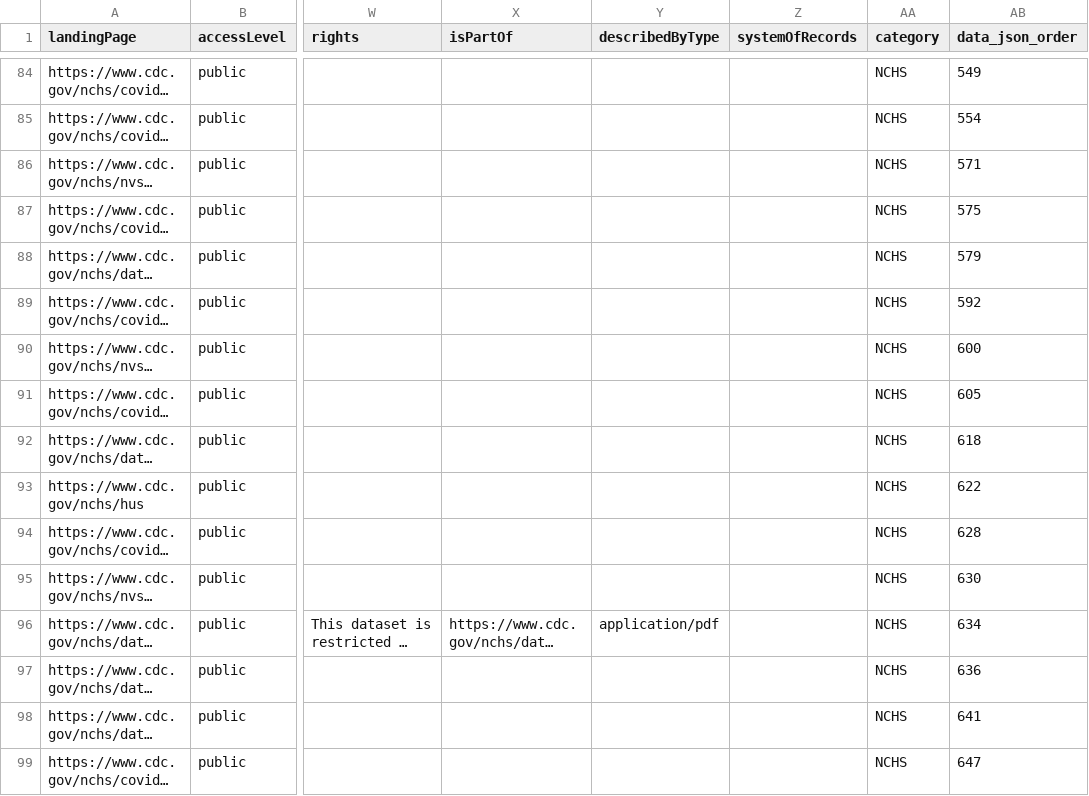
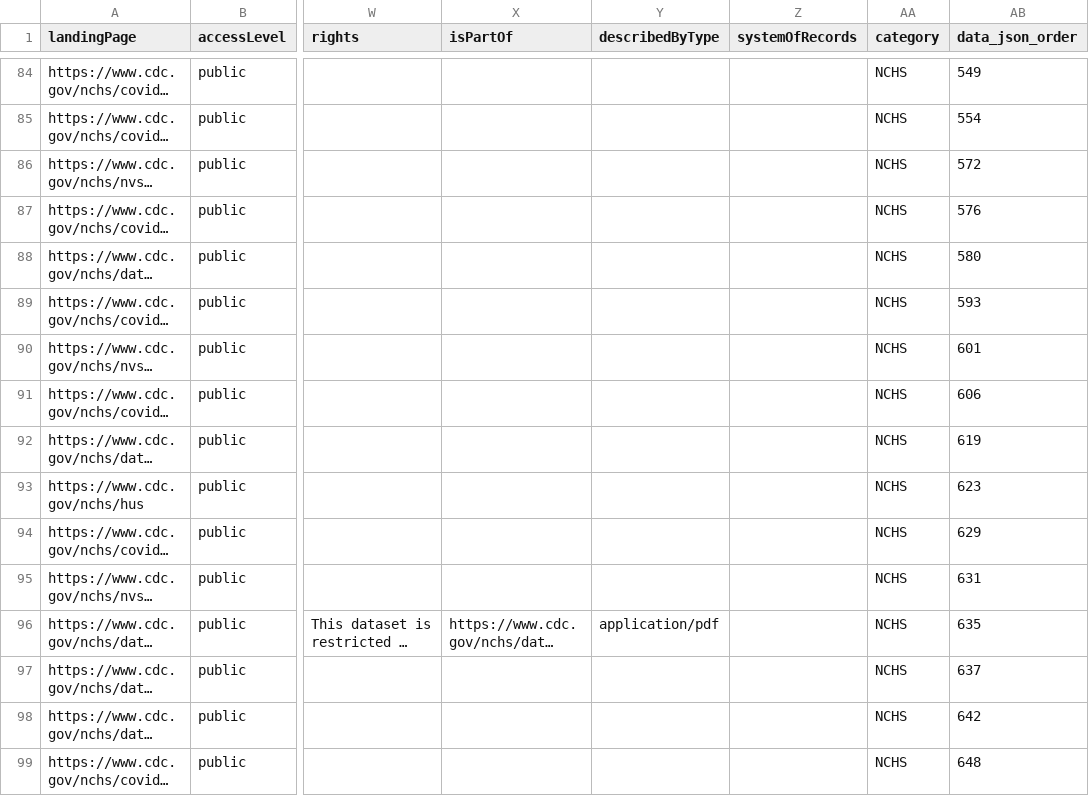
Before and after one commit to thoppe/NCHS-public-metadata-validator, a CSV file: NCHS_raw_datasets.csv, drawn as a sheet; only a part is shown, gaps mark what is left out; long unchanged cells end in …; the diff covers the shown part only; the diff names each change by its address in the sheet, - before the commit and + after, or states it on an @@ line.

```diff
--- a/NCHS_raw_datasets.csv
+++ b/NCHS_raw_datasets.csv
-AB86 (data_json_order): 571
+AB86 (data_json_order): 572
-AB87 (data_json_order): 575
+AB87 (data_json_order): 576
-AB88 (data_json_order): 579
+AB88 (data_json_order): 580
-AB89 (data_json_order): 592
+AB89 (data_json_order): 593
-AB90 (data_json_order): 600
+AB90 (data_json_order): 601
-AB91 (data_json_order): 605
+AB91 (data_json_order): 606
-AB92 (data_json_order): 618
+AB92 (data_json_order): 619
-AB93 (data_json_order): 622
+AB93 (data_json_order): 623
-AB94 (data_json_order): 628
+AB94 (data_json_order): 629
-AB95 (data_json_order): 630
+AB95 (data_json_order): 631
-AB96 (data_json_order): 634
+AB96 (data_json_order): 635
-AB97 (data_json_order): 636
+AB97 (data_json_order): 637
-AB98 (data_json_order): 641
+AB98 (data_json_order): 642
-AB99 (data_json_order): 647
+AB99 (data_json_order): 648
```
Also changed, not shown: 49 edited cells elsewhere in this file, NCHS_validiation_errors.csv, 1 other file.
